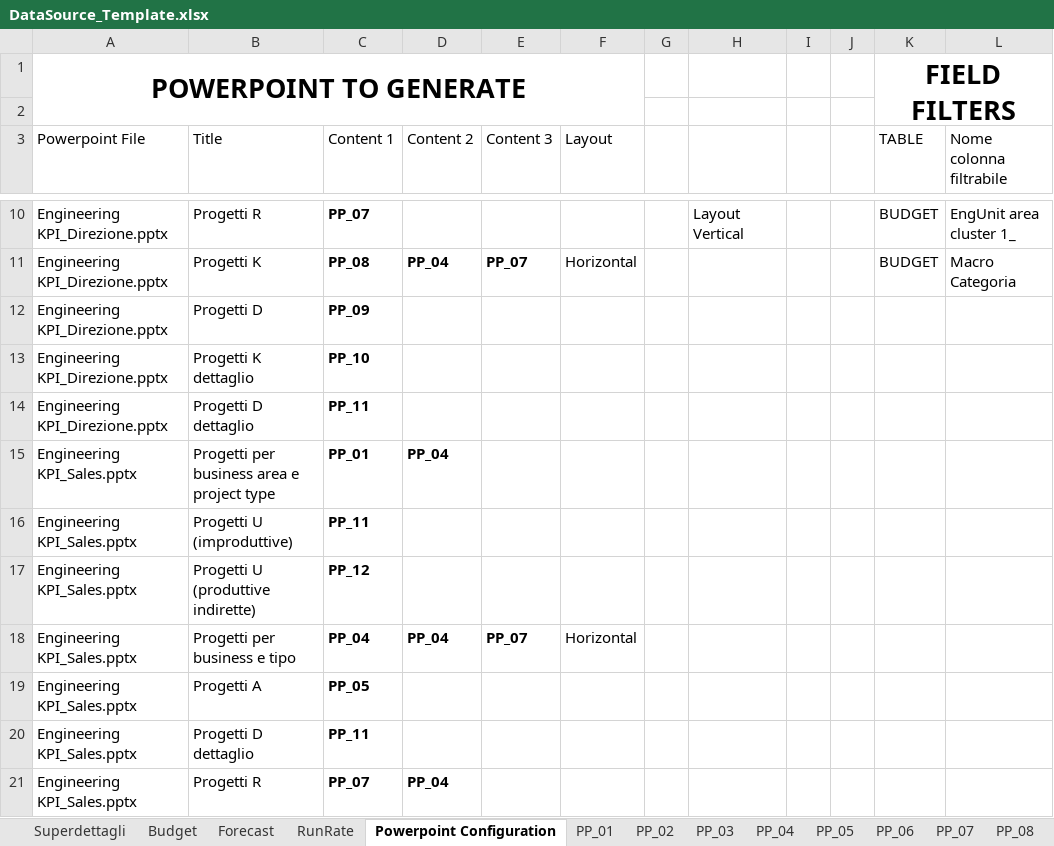
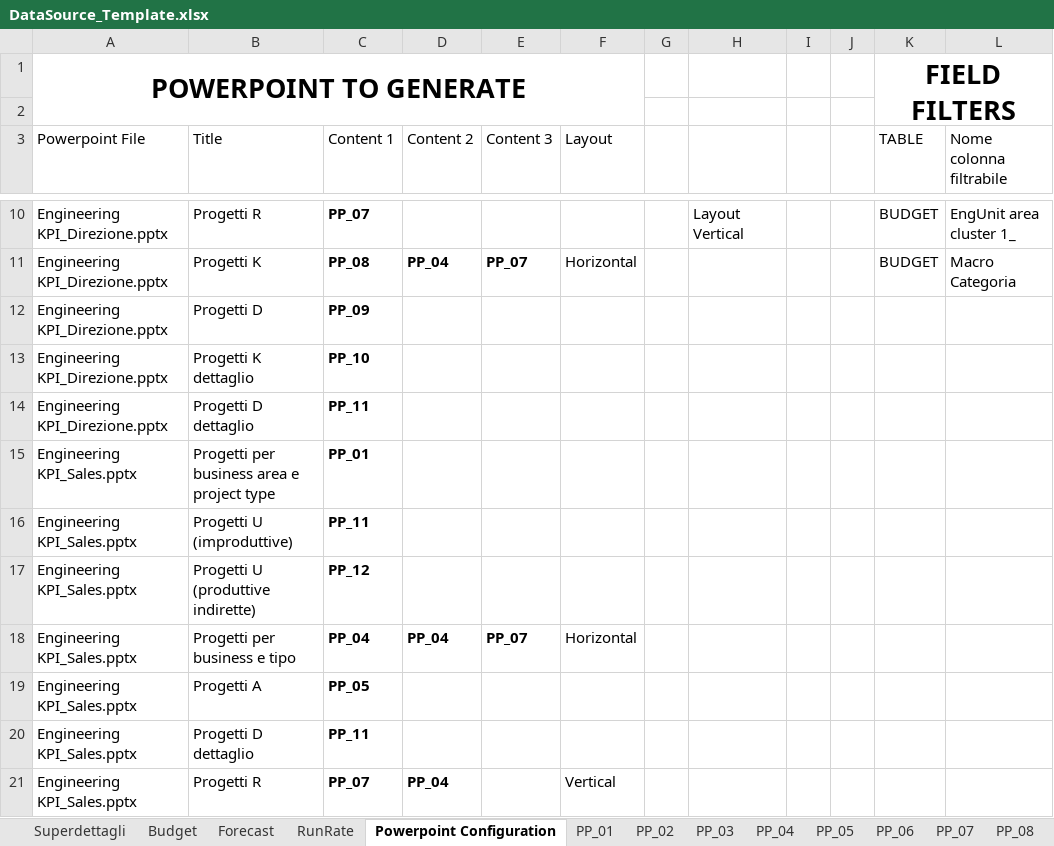
Before and after one commit to michelefosco/GDPptGenerator, an Excel workbook: Solution/FilesEditor.Tests/TestFiles/Templates/DataSource_Template.xlsx, sheet Powerpoint Configuration, drawn as a sheet; only a part is shown, gaps mark what is left out; values as stored, in another font and other column widths than the file's, no borders; charts and pictures and table styles not drawn; the diff names each change by its address in the sheet, - before the commit and + after, or states it on an @@ line.

```diff
--- a/Solution/FilesEditor.Tests/TestFiles/Templates/DataSource_Template.xlsx (sheet Powerpoint Configuration)
+++ b/Solution/FilesEditor.Tests/TestFiles/Templates/DataSource_Template.xlsx (sheet Powerpoint Configuration)
-D15 (Content 2): PP_04
+D15 (Content 2): (empty)
-F21 (Layout): (empty)
+F21 (Layout): Vertical
```
Also changed, not shown: charts or pictures, 18 other files.
